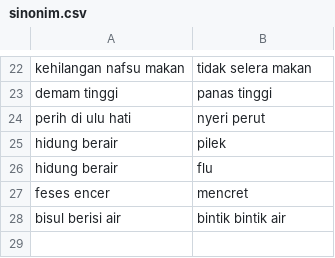
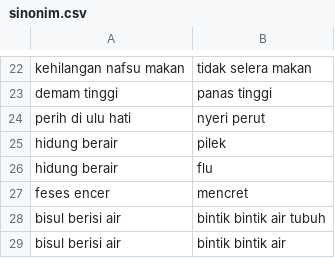
Before and after one commit to arviantiyulia/gosehat_heroku, a CSV file: file/sinonim.csv, drawn as a sheet; only a part is shown, gaps mark what is left out.

```diff
--- a/file/sinonim.csv
+++ b/file/sinonim.csv
@@ -27,2 +27,3 @@ hidung berair,flu
 feses encer,mencret
+bisul berisi air,bintik bintik air tubuh
 bisul berisi air,bintik bintik air
```
Also changed, not shown: 1 other file.
